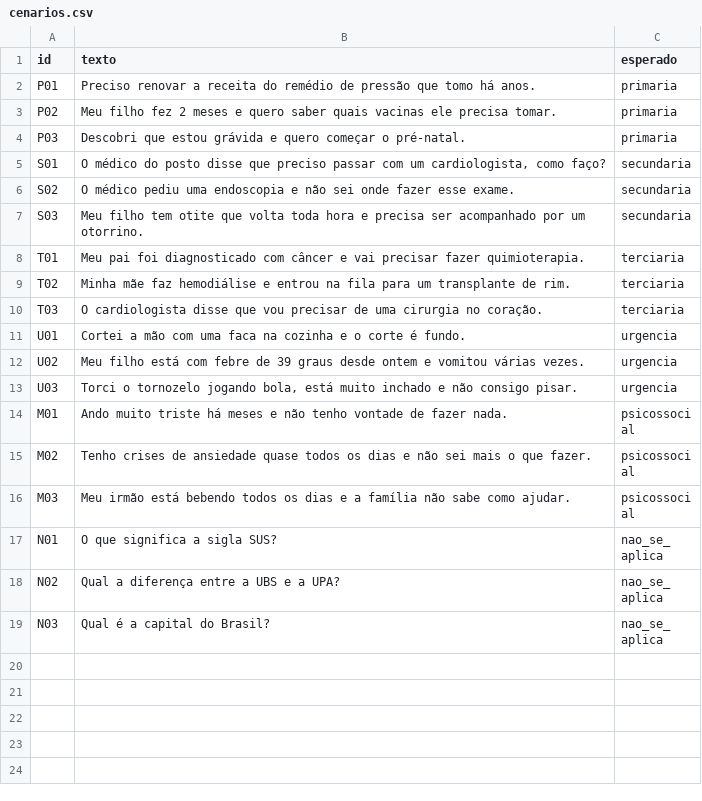
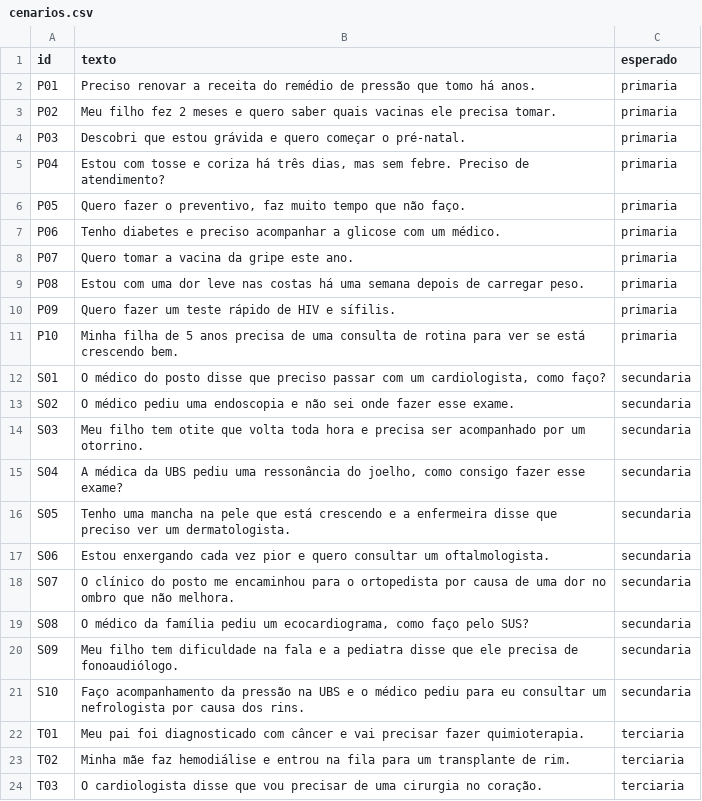
Before and after one commit to ZairoLins/cuidaia, a CSV file: avaliacao/cenarios.csv, drawn as a sheet; only a part is shown; the shorter side is filled out with more unchanged rows; the diff covers the shown part only; the diff names each change by its address in the sheet, - before the commit and + after, or states it on an @@ line.

```diff
--- a/avaliacao/cenarios.csv
+++ b/avaliacao/cenarios.csv
+row 5: P04 | Estou com tosse e coriza há três dias, mas sem febre. Preciso de atendimento? | primaria
+row 6: P05 | Quero fazer o preventivo, faz muito tempo que não faço. | primaria
+row 7: P06 | Tenho diabetes e preciso acompanhar a glicose com um médico. | primaria
+row 8: P07 | Quero tomar a vacina da gripe este ano. | primaria
+row 9: P08 | Estou com uma dor leve nas costas há uma semana depois de carregar peso. | primaria
+row 10: P09 | Quero fazer um teste rápido de HIV e sífilis. | primaria
+row 11: P10 | Minha filha de 5 anos precisa de uma consulta de rotina para ver se está crescendo bem. | primaria
+row 15: S04 | A médica da UBS pediu uma ressonância do joelho, como consigo fazer esse exame? | secundaria
+row 16: S05 | Tenho uma mancha na pele que está crescendo e a enfermeira disse que preciso ver um dermatologista. | secundaria
+row 17: S06 | Estou enxergando cada vez pior e quero consultar um oftalmologista. | secundaria
+row 18: S07 | O clínico do posto me encaminhou para o ortopedista por causa de uma dor no ombro que não melhora. | secundaria
+row 19: S08 | O médico da família pediu um ecocardiograma, como faço pelo SUS? | secundaria
+row 20: S09 | Meu filho tem dificuldade na fala e a pediatra disse que ele precisa de fonoaudiólogo. | secundaria
+row 21: S10 | Faço acompanhamento da pressão na UBS e o médico pediu para eu consultar um nefrologista por causa dos rins. | secundaria
```
Also changed, not shown: 28 added rows elsewhere in this file, 2 other files.
